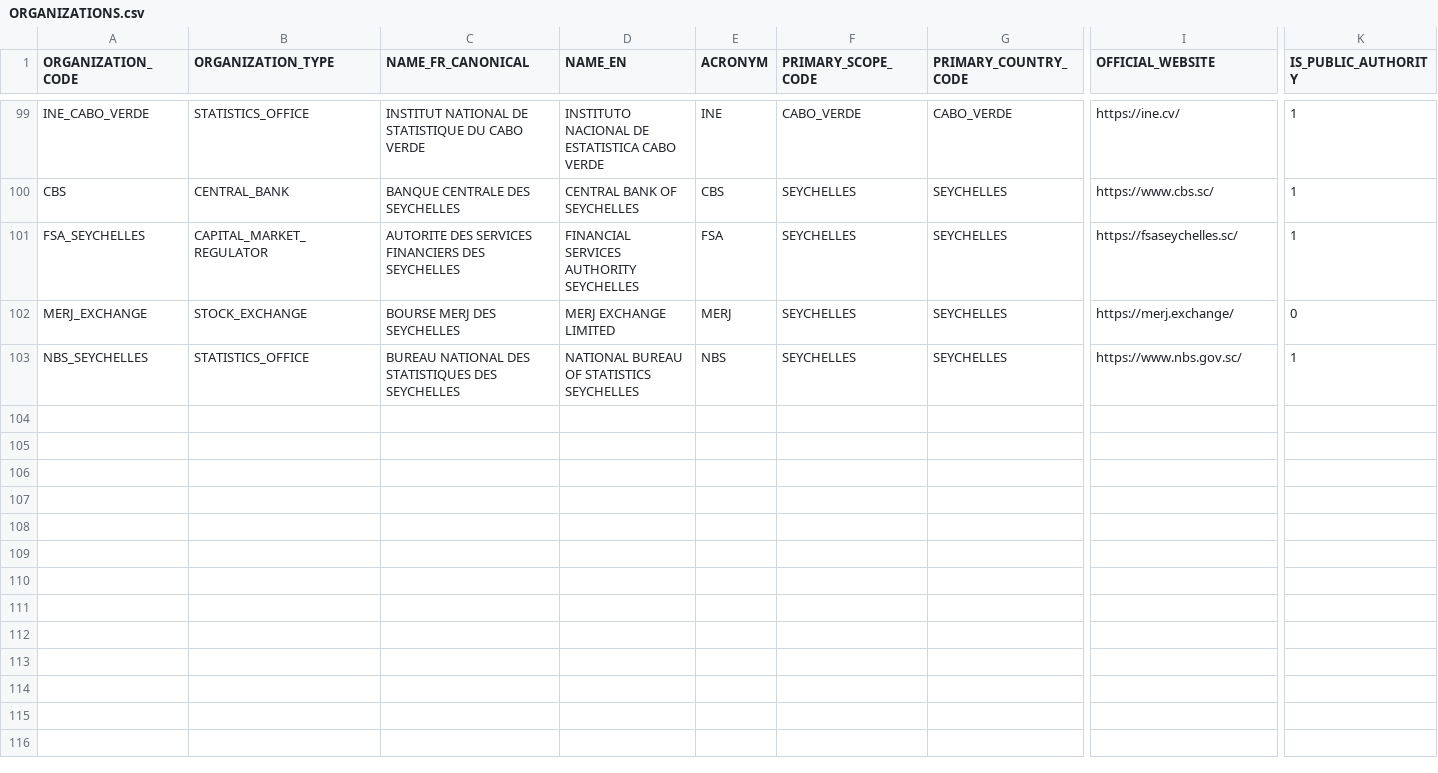
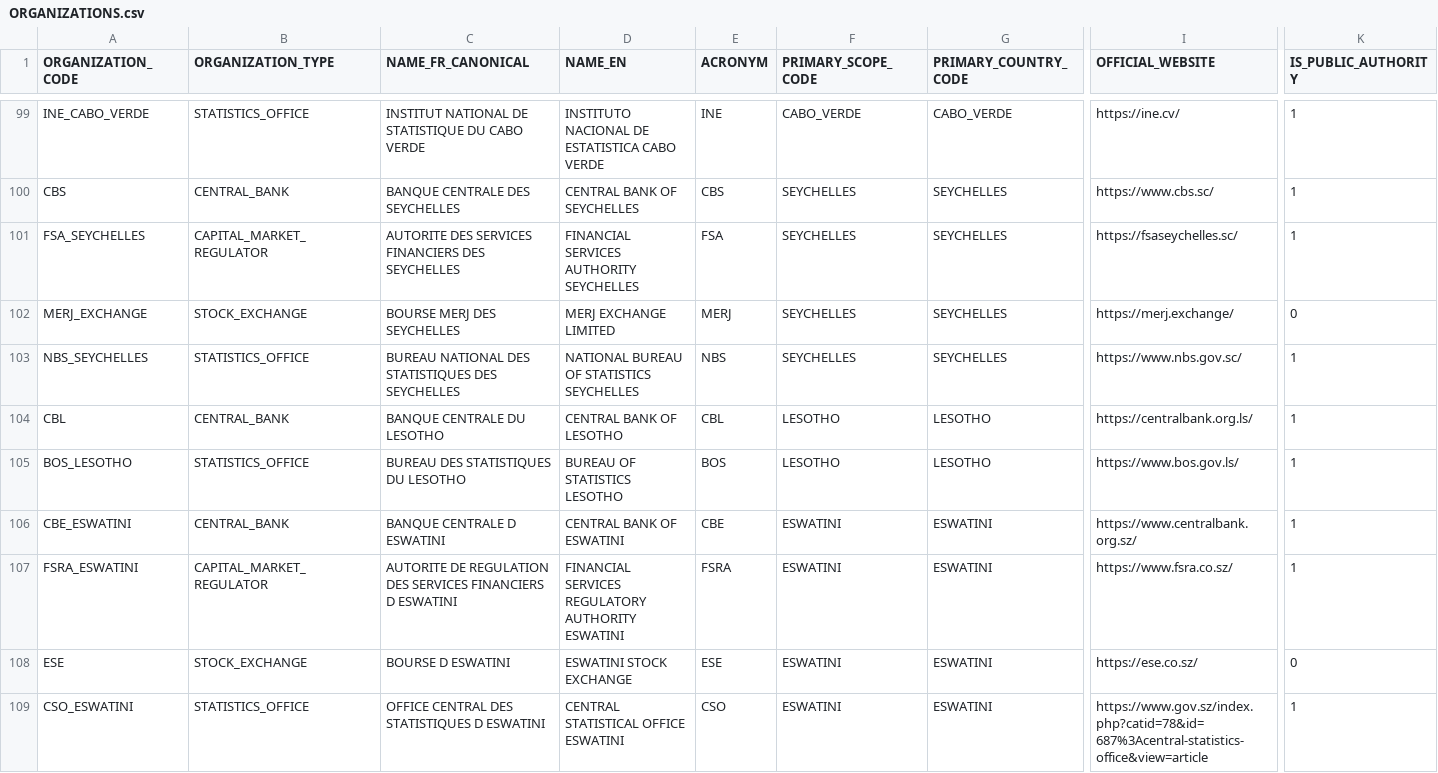
Before and after one commit to chainsolutions-wealthtech/Openfunds, a CSV file: data/reference/ORGANIZATIONS.csv, drawn as a sheet; only a part is shown, gaps mark what is left out; rows hold the shown columns only; the diff names each change by its address in the sheet, - before the commit and + after, or states it on an @@ line.

```diff
--- a/data/reference/ORGANIZATIONS.csv
+++ b/data/reference/ORGANIZATIONS.csv
+row 104: CBL | CENTRAL_BANK | BANQUE CENTRALE DU LESOTHO | CENTRAL BANK OF LESOTHO | CBL | LESOTHO | LESOTHO | https://centralbank.org.ls/ | 1
+row 105: BOS_LESOTHO | STATISTICS_OFFICE | BUREAU DES STATISTIQUES DU LESOTHO | BUREAU OF STATISTICS LESOTHO | BOS | LESOTHO | LESOTHO | https://www.bos.gov.ls/ | 1
+row 106: CBE_ESWATINI | CENTRAL_BANK | BANQUE CENTRALE D ESWATINI | CENTRAL BANK OF ESWATINI | CBE | ESWATINI | ESWATINI | https://www.centralbank.org.sz/ | 1
+row 107: FSRA_ESWATINI | CAPITAL_MARKET_REGULATOR | AUTORITE DE REGULATION DES SERVICES FINANCIERS D ESWATINI | FINANCIAL SERVICES REGULATORY AUTHORITY ESWATINI | FSRA | ESWATINI | ESWATINI | https://www.fsra.co.sz/ | 1
+row 108: ESE | STOCK_EXCHANGE | BOURSE D ESWATINI | ESWATINI STOCK EXCHANGE | ESE | ESWATINI | ESWATINI | https://ese.co.sz/ | 0
+row 109: CSO_ESWATINI | STATISTICS_OFFICE | OFFICE CENTRAL DES STATISTIQUES D ESWATINI | CENTRAL STATISTICAL OFFICE ESWATINI | CSO | ESWATINI | ESWATINI | https://www.gov.sz/index.php?catid=78&id=687%3Acentral-statistics-office&view=article | 1
```
Also changed, not shown: data/reference/ORGANIZATION_SCOPE_ROLES.csv.
